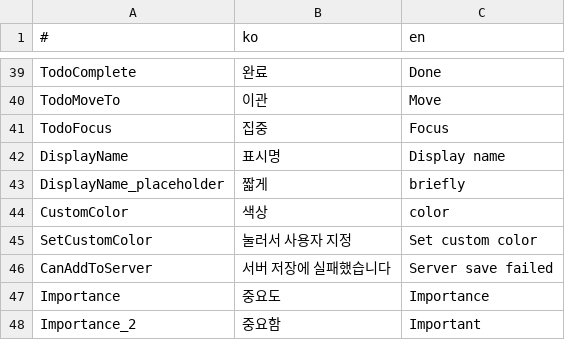
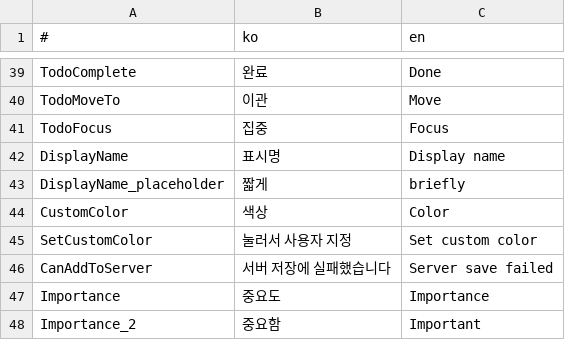
Before and after one commit to is2you2/is2you2.github.io, a CSV file: pjcone_pwa/assets/data/translate.csv, drawn as a sheet; only a part is shown, gaps mark what is left out.

```diff
--- a/pjcone_pwa/assets/data/translate.csv
+++ b/pjcone_pwa/assets/data/translate.csv
@@ -43,3 +43,3 @@ DisplayName,표시명,Display name
 DisplayName_placeholder,짧게,briefly
-CustomColor,색상,color
+CustomColor,색상,Color
 SetCustomColor,눌러서 사용자 지정,Set custom color
```
Also changed, not shown: 8 other files.
